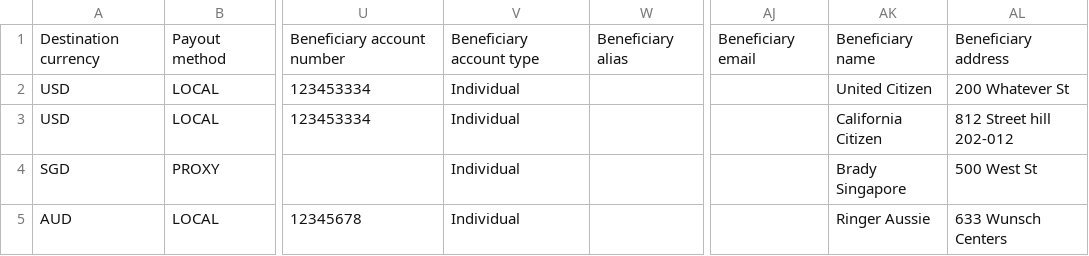
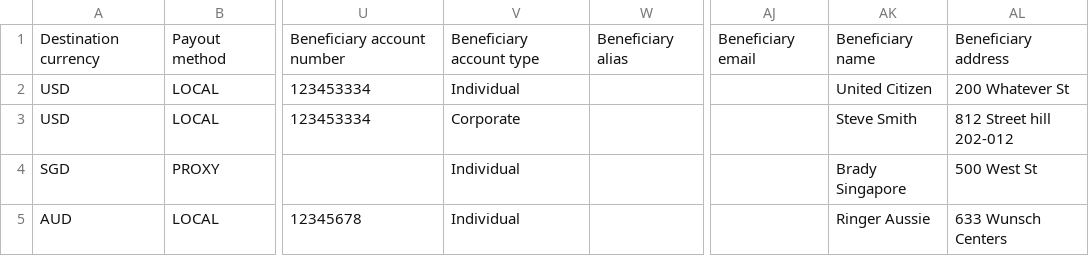
Before and after one commit to nium-global/nium-assets, a CSV file: Payouts - Templates and Validations/sample_payouts_own.csv, drawn as a sheet; only a part is shown, gaps mark what is left out; the diff names each change by its address in the sheet, - before the commit and + after, or states it on an @@ line.

Commit message:
Update sample_payouts_own.csv

```diff
--- a/Payouts - Templates and Validations/sample_payouts_own.csv
+++ b/Payouts - Templates and Validations/sample_payouts_own.csv
-V3: Individual
+V3: Corporate
-AK3: California Citizen
+AK3: Steve Smith
```
